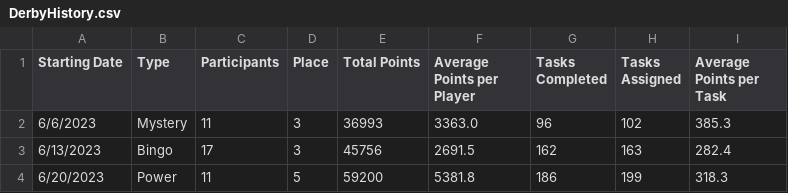
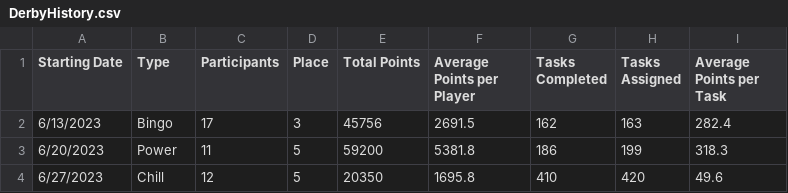
Before and after one commit to azuremeadows/azuremeadows.github.io, a CSV file: docs/_data/DerbyHistory.csv, drawn as a sheet; removed rows and columns are numbered as before the commit, all else as after; the diff names each change by its address in the sheet, - before the commit and + after, or states it on an @@ line.

```diff
--- a/docs/_data/DerbyHistory.csv
+++ b/docs/_data/DerbyHistory.csv
-row 2: 6/6/2023 | Mystery | 11 | 3 | 36993 | 3363.0 | 96 | 102 | 385.3
+row 4: 6/27/2023 | Chill | 12 | 5 | 20350 | 1695.8 | 410 | 420 | 49.6
```
Also changed, not shown: docs/_data/neighborhoodStats.csv.
